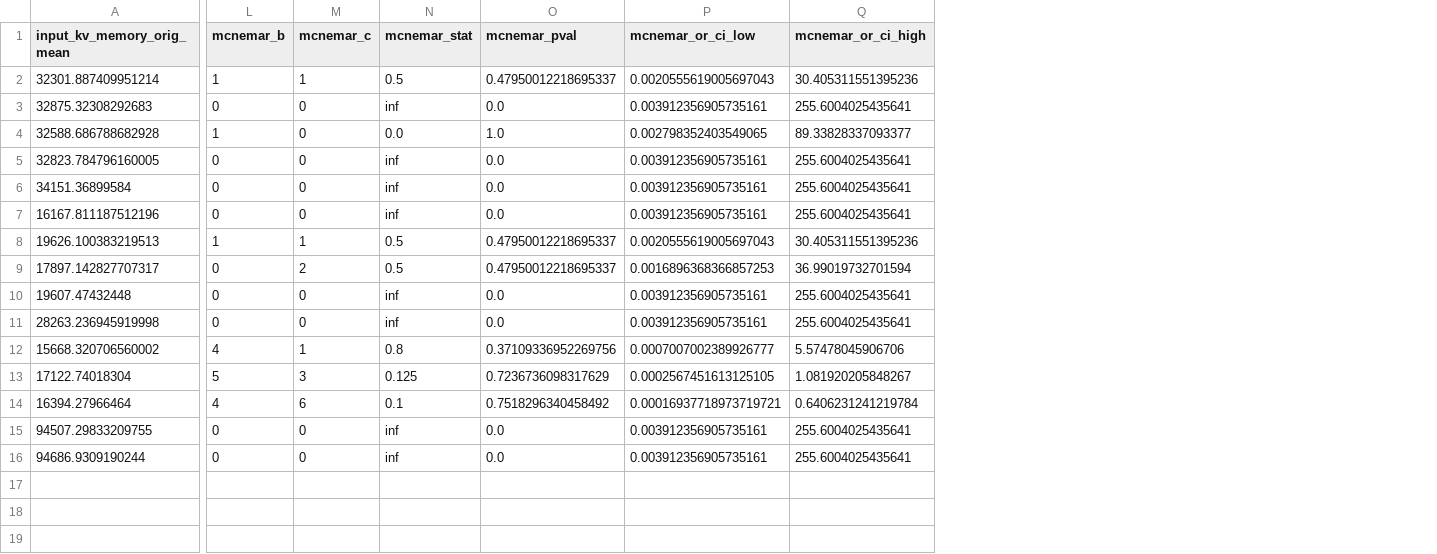
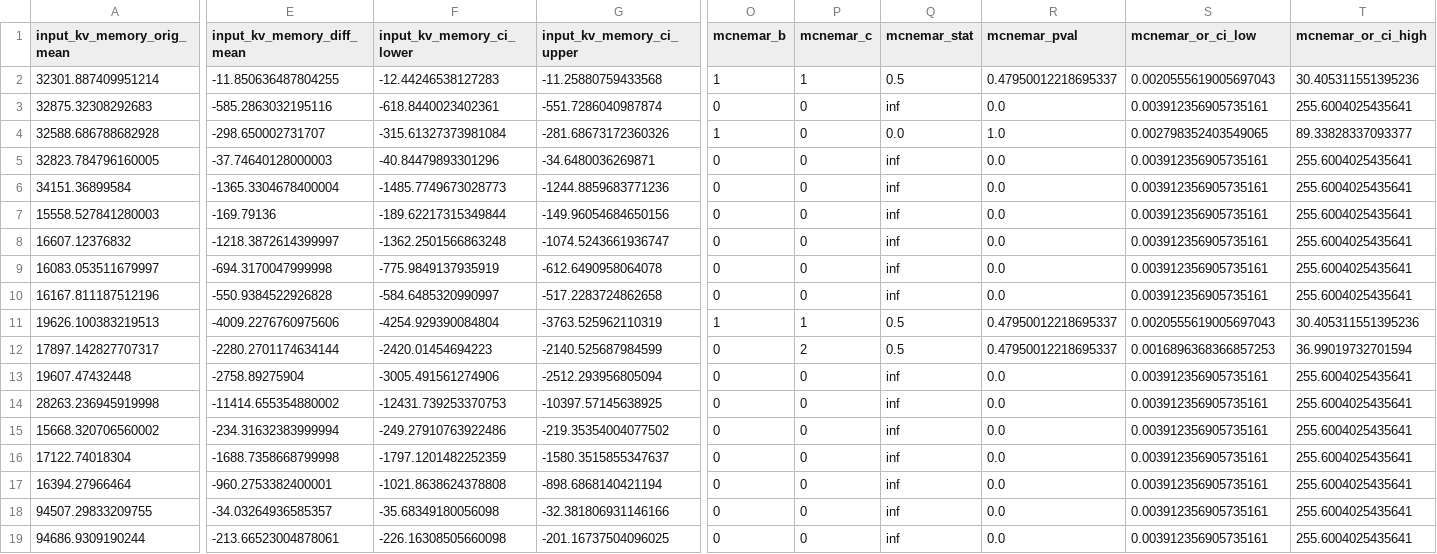
Before and after one commit to brian030128/tridecode, a CSV file: reproduction/statistic_testing_results.csv, drawn as a sheet; only a part is shown, gaps mark what is left out; addresses are those after the commit; rows hold the shown columns only; the diff covers the shown part only; the diff names each change by its address in the sheet, - before the commit and + after, or states it on an @@ line.

```diff
--- a/reproduction/statistic_testing_results.csv
+++ b/reproduction/statistic_testing_results.csv
+column E (input_kv_memory_diff_mean), rows 2-6: -11.850636487804255 | -585.2863032195116 | -298.650002731707 | -37.74640128000003 | -1365.3304678400004; rows 10-19: -550.9384522926828 | -4009.2276760975606 | -2280.2701174634144 | -2758.89275904 | -11414.655354880002 | -234.31632383999994 | -1688.7358668799998 | -960.2753382400001 | -34.03264936585357 | -213.66523004878061
+column F (input_kv_memory_ci_lower), rows 2-6: -12.44246538127283 | -618.8440023402361 | -315.61327373981084 | -40.84479893301296 | -1485.7749673028773; rows 10-19: -584.6485320990997 | -4254.929390084804 | -2420.01454694223 | -3005.491561274906 | -12431.739253370753 | -249.27910763922486 | -1797.1201482252359 | -1021.8638624378808 | -35.68349180056098 | -226.16308505660098
+column G (input_kv_memory_ci_upper), rows 2-6: -11.25880759433568 | -551.7286040987874 | -281.68673172360326 | -34.6480036269871 | -1244.8859683771236; rows 10-19: -517.2283724862658 | -3763.525962110319 | -2140.525687984599 | -2512.293956805094 | -10397.57145638925 | -219.35354004077502 | -1580.3515855347637 | -898.6868140421194 | -32.381806931146166 | -201.16737504096025
+row 7: 15558.527841280003 | -169.79136 | -189.62217315349844 | -149.96054684650156 | 0 | 0 | inf | 0.0 | 0.003912356905735161 | 255.6004025435641
+row 8: 16607.12376832 | -1218.3872614399997 | -1362.2501566863248 | -1074.5243661936747 | 0 | 0 | inf | 0.0 | 0.003912356905735161 | 255.6004025435641
+row 9: 16083.053511679997 | -694.3170047999998 | -775.9849137935919 | -612.6490958064078 | 0 | 0 | inf | 0.0 | 0.003912356905735161 | 255.6004025435641
-O15 (mcnemar_b): 4
+O15 (mcnemar_b): 0
-P15 (mcnemar_c): 1
+P15 (mcnemar_c): 0
-Q15 (mcnemar_stat): 0.8
+Q15 (mcnemar_stat): inf
-R15 (mcnemar_pval): 0.37109336952269756
+R15 (mcnemar_pval): 0.0
-S15 (mcnemar_or_ci_low): 0.0007007002389926777
+S15 (mcnemar_or_ci_low): 0.003912356905735161
-T15 (mcnemar_or_ci_high): 5.57478045906706
+T15 (mcnemar_or_ci_high): 255.6004025435641
-O16 (mcnemar_b): 5
+O16 (mcnemar_b): 0
-P16 (mcnemar_c): 3
+P16 (mcnemar_c): 0
-Q16 (mcnemar_stat): 0.125
+Q16 (mcnemar_stat): inf
-R16 (mcnemar_pval): 0.7236736098317629
+R16 (mcnemar_pval): 0.0
-S16 (mcnemar_or_ci_low): 0.0002567451613125105
+S16 (mcnemar_or_ci_low): 0.003912356905735161
-T16 (mcnemar_or_ci_high): 1.081920205848267
+T16 (mcnemar_or_ci_high): 255.6004025435641
-O17 (mcnemar_b): 4
+O17 (mcnemar_b): 0
-P17 (mcnemar_c): 6
+P17 (mcnemar_c): 0
-Q17 (mcnemar_stat): 0.1
+Q17 (mcnemar_stat): inf
-R17 (mcnemar_pval): 0.7518296340458492
+R17 (mcnemar_pval): 0.0
-S17 (mcnemar_or_ci_low): 0.00016937718973719721
+S17 (mcnemar_or_ci_low): 0.003912356905735161
-T17 (mcnemar_or_ci_high): 0.6406231241219784
+T17 (mcnemar_or_ci_high): 255.6004025435641
```
Also changed, not shown: 6 edited cells elsewhere in this file, 2 other files.
